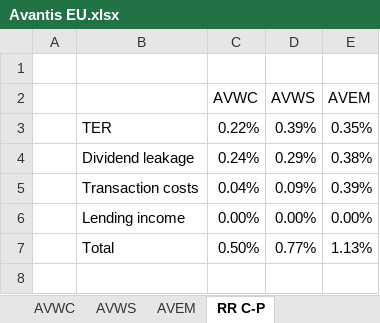
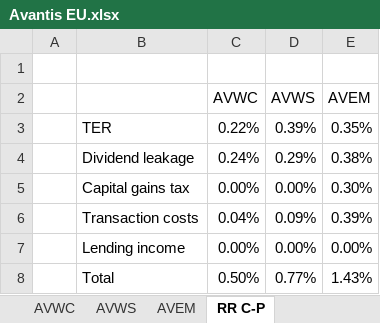
Before and after one commit to gerbenvl/indexfondsen, an Excel workbook: Avantis EU/Avantis EU.xlsx, sheet RR C-P, drawn as a sheet; values as stored, in another font and other column widths than the file's, no borders; addresses are those after the commit; the diff names each change by its address in the sheet, - before the commit and + after, or states it on an @@ line.

```diff
--- a/Avantis EU/Avantis EU.xlsx (sheet RR C-P)
+++ b/Avantis EU/Avantis EU.xlsx (sheet RR C-P)
+row 5:  | Capital gains tax | 0.00% | 0.00% | 0.30%
-E8 (AVEM): 1.13%
+E8 (AVEM): 1.43%
```
Also changed, not shown: sheet AVEM, Avantis/Avantis.xlsx, iShares/iShares-costs.xlsx.
